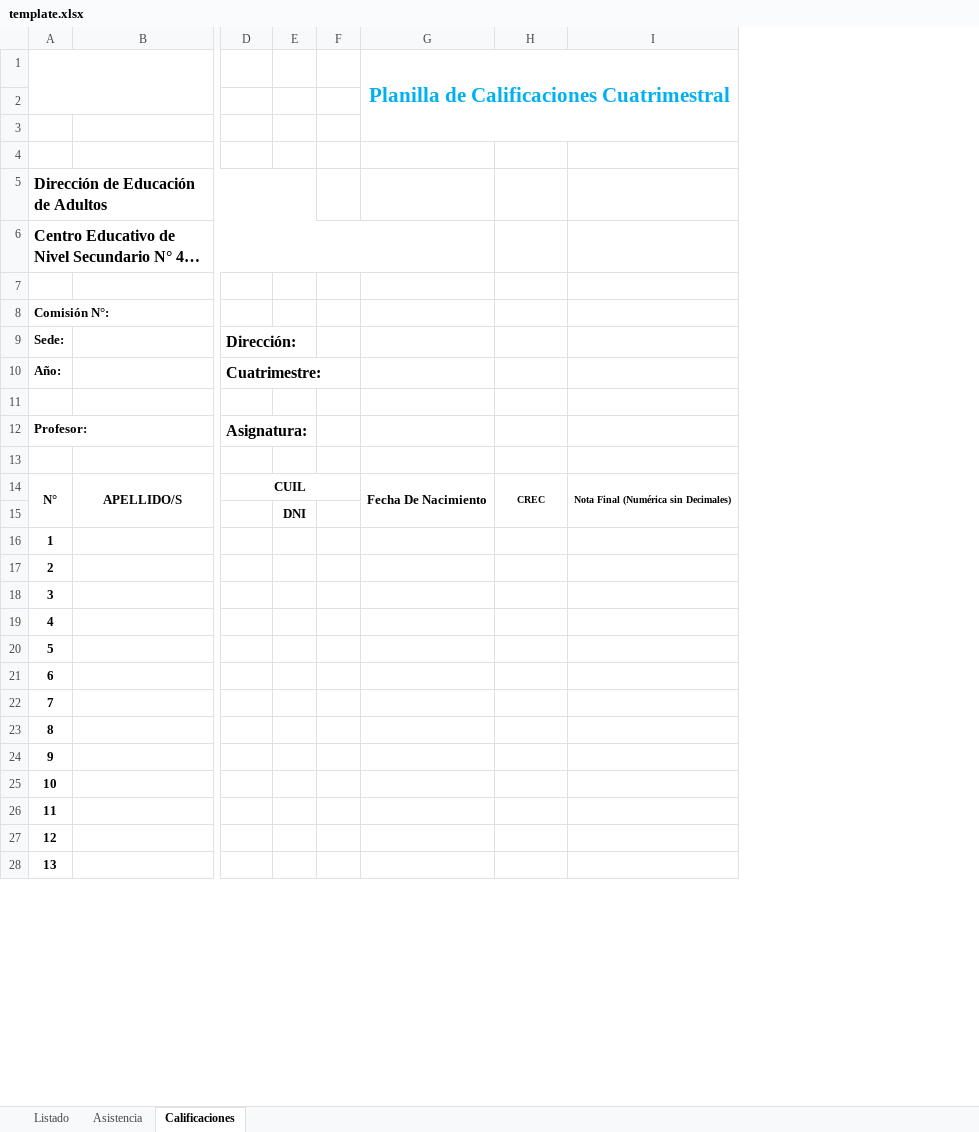
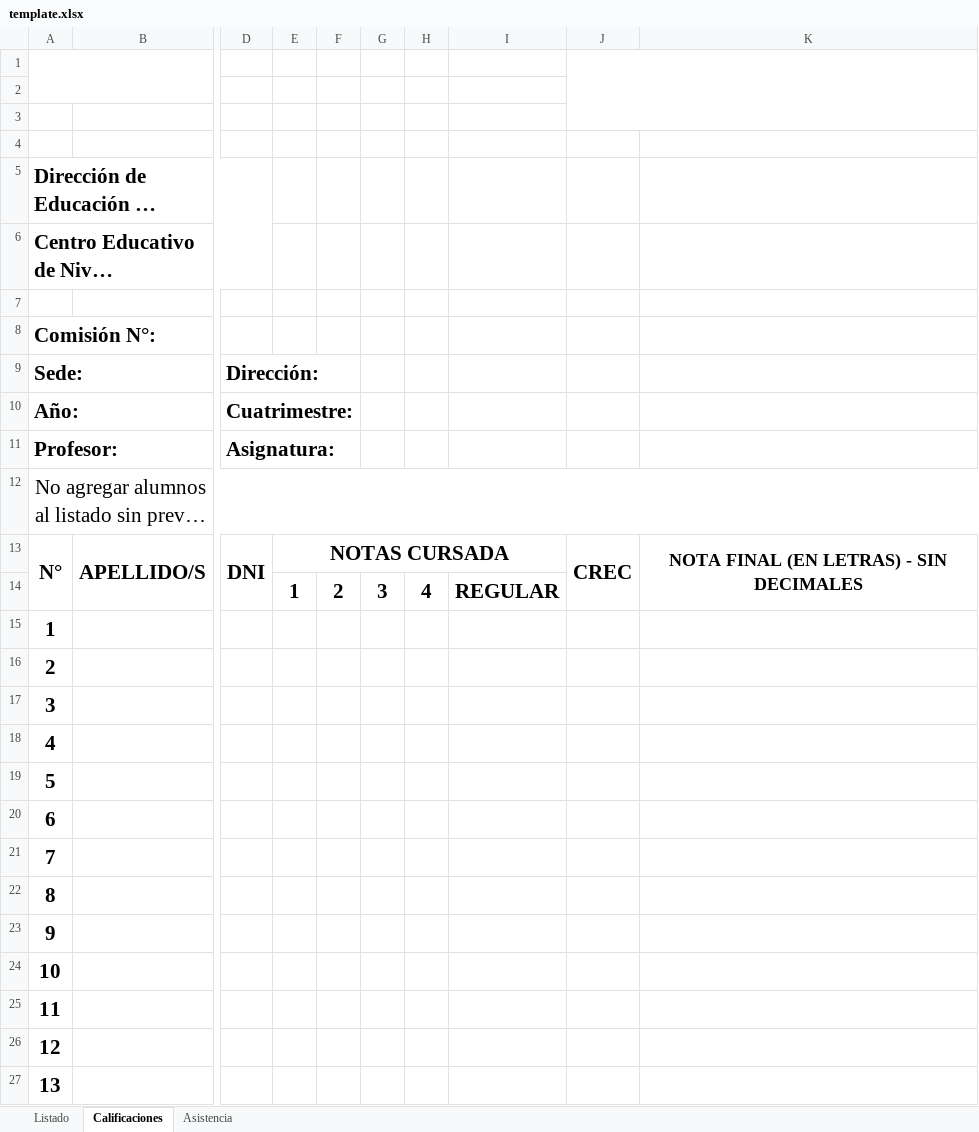
Before and after one commit to abellamas/generador_planillas, an Excel workbook: templates/template.xlsx, sheet Calificaciones, drawn as a sheet; only a part is shown, gaps mark what is left out; long unchanged cells end in …; values as stored, in another font and other column widths than the file's, no borders; charts and pictures not drawn; removed rows and columns are numbered as before the commit, all else as after; rows hold the shown columns only; the diff covers the shown part only; the diff names each change by its address in the sheet, - before the commit and + after, or states it on an @@ line.

```diff
--- a/templates/template.xlsx (sheet Calificaciones)
+++ b/templates/template.xlsx (sheet Calificaciones)
@@ sheet tab order changed: Listado | Calificaciones | Asistencia @@
-column E, row 15: DNI
-column F, empty
-column G, row 1: Planilla de Calificaciones Cuatrimestral; row 14: Fecha De Nacimiento
+column E, rows 13-14: NOTAS CURSADA | 1
+column F, row 14: 2
+column G, row 14: 3
+column H, row 14: 4
+column I, row 14: REGULAR
-column I, row 14: Nota Final (Numérica sin Decimales)
+column K, row 13: NOTA FINAL (EN LETRAS) - SIN DECIMALES
+J1:K3 merged
@@ A5:A6 text size: larger @@
@@ A8:A10 text size: larger @@
@@ D9:D10 text size: larger @@
-row 11: (empty)
@@ A11 text size: larger @@
@@ D11 text size: larger @@
@@ column A renumbered in row 12 @@
+A12:K12 merged
@@ A13:D13 text size: larger @@
-D13: CUIL
+D13: DNI
-D14:F14 merged
+D13:D14 merged
@@ J13 text size: larger @@
@@ A15:A27 text size: larger @@
```
Also changed, not shown: 3 added rows, 1 edited cell, cell formats and merged cells elsewhere in this sheet, sheet Asistencia, sheet Listado, charts or pictures, 5 other files.
